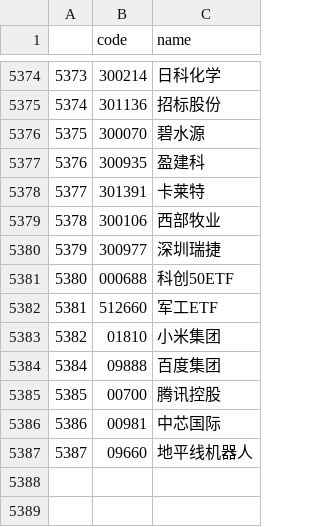
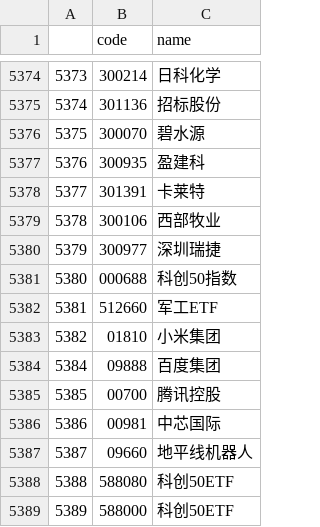
Before and after one commit to BambooSh3/chanStock, a CSV file: public/code_name_dic.csv, drawn as a sheet; only a part is shown, gaps mark what is left out.

```diff
--- a/public/code_name_dic.csv
+++ b/public/code_name_dic.csv
@@ -5380,3 +5380,3 @@
 5379,300977,深圳瑞捷
-5380,000688,科创50ETF
+5380,000688,科创50指数
 5381,512660,军工ETF
@@ -5387 +5387,3 @@
 5387,09660,地平线机器人
+5388,588080,科创50ETF
+5389,588000,科创50ETF
```
Also changed, not shown: 1 other file.
